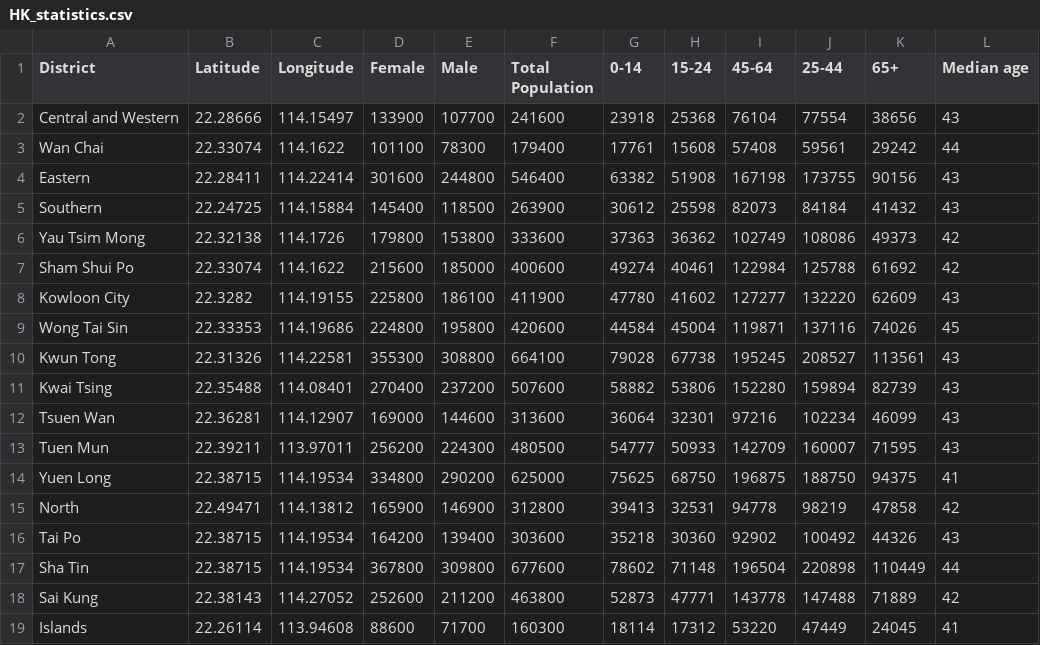
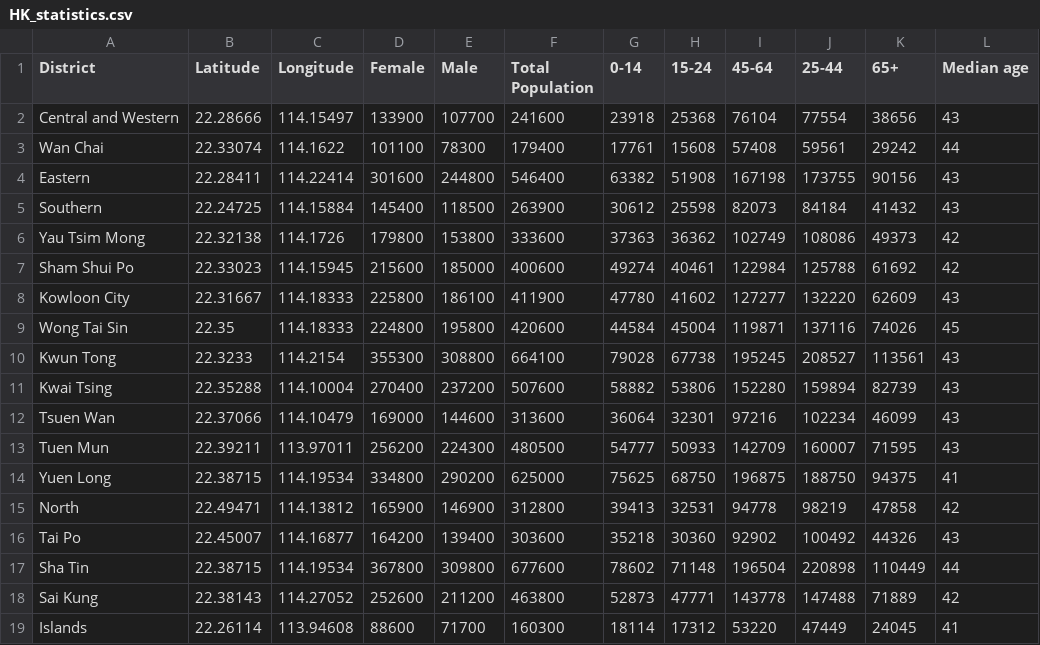
Before and after one commit to psyyip/Coursera_Capstone, a CSV file: HK_statistics.csv, drawn as a sheet; only a part is shown; the diff names each change by its address in the sheet, - before the commit and + after, or states it on an @@ line.

Commit message:
Add files via upload

```diff
--- a/HK_statistics.csv
+++ b/HK_statistics.csv
-B7 (Latitude): 22.33074
+B7 (Latitude): 22.33023
-C7 (Longitude): 114.1622
+C7 (Longitude): 114.15945
-B8 (Latitude): 22.3282
+B8 (Latitude): 22.31667
-C8 (Longitude): 114.19155
+C8 (Longitude): 114.18333
-B9 (Latitude): 22.33353
+B9 (Latitude): 22.35
-C9 (Longitude): 114.19686
+C9 (Longitude): 114.18333
-B10 (Latitude): 22.31326
+B10 (Latitude): 22.3233
-C10 (Longitude): 114.22581
+C10 (Longitude): 114.2154
-B11 (Latitude): 22.35488
+B11 (Latitude): 22.35288
-C11 (Longitude): 114.08401
+C11 (Longitude): 114.10004
-B12 (Latitude): 22.36281
+B12 (Latitude): 22.37066
-C12 (Longitude): 114.12907
+C12 (Longitude): 114.10479
-B16 (Latitude): 22.38715
+B16 (Latitude): 22.45007
-C16 (Longitude): 114.19534
+C16 (Longitude): 114.16877
```
